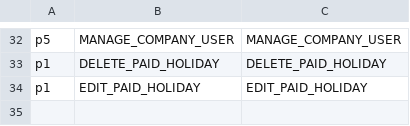
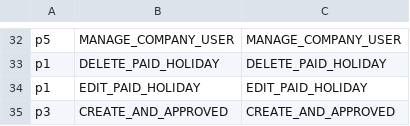
Before and after one commit to shuangyu-eb/shamu-hrs-autoscale-test, a CSV file: auth0manager/config/permissions.csv, drawn as a sheet; only a part is shown, gaps mark what is left out.

Commit message:
533：Time Off bug

```diff
--- a/auth0manager/config/permissions.csv
+++ b/auth0manager/config/permissions.csv
@@ -34 +34,2 @@ p1,DELETE_PAID_HOLIDAY,DELETE_PAID_HOLIDAY
 p1,EDIT_PAID_HOLIDAY,EDIT_PAID_HOLIDAY
+p3,CREATE_AND_APPROVED,CREATE_AND_APPROVED
```
